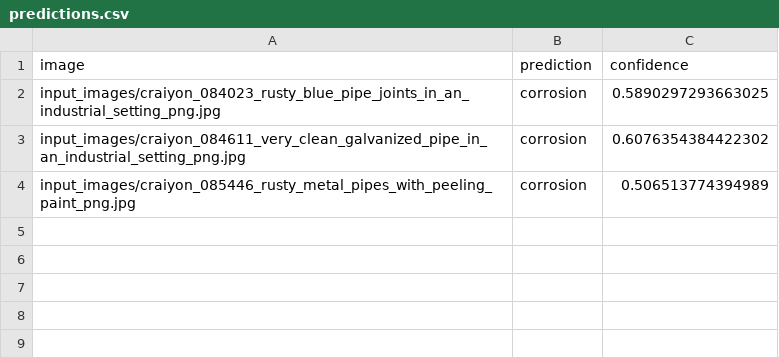
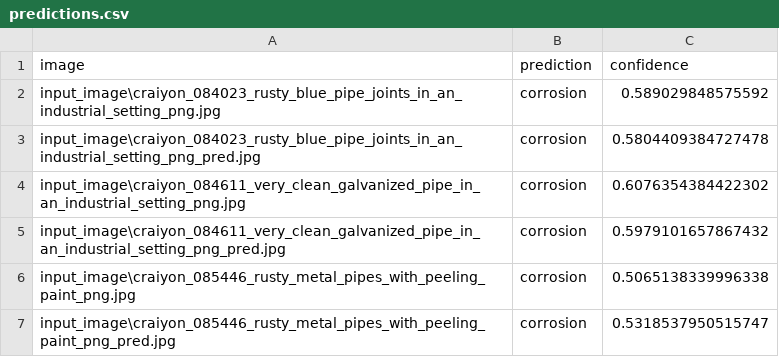
Before and after one commit to ErShurvi050/CorrosionDetection, a CSV file: predictions.csv, drawn as a sheet.

Commit message:
labeling and confidence added

```diff
--- a/predictions.csv
+++ b/predictions.csv
@@ -1,4 +1,7 @@
 image,prediction,confidence
-input_images/craiyon_084023_rusty_blue_pipe_joints_in_an_industrial_setting_png.jpg,corrosion,0.5890297293663025
-input_images/craiyon_084611_very_clean_galvanized_pipe_in_an_industrial_setting_png.jpg,corrosion,0.6076354384422302
-input_images/craiyon_085446_rusty_metal_pipes_with_peeling_paint_png.jpg,corrosion,0.506513774394989
+input_image\craiyon_084023_rusty_blue_pipe_joints_in_an_industrial_setting_png.jpg,corrosion,0.589029848575592
+input_image\craiyon_084023_rusty_blue_pipe_joints_in_an_industrial_setting_png_pred.jpg,corrosion,0.5804409384727478
+input_image\craiyon_084611_very_clean_galvanized_pipe_in_an_industrial_setting_png.jpg,corrosion,0.6076354384422302
+input_image\craiyon_084611_very_clean_galvanized_pipe_in_an_industrial_setting_png_pred.jpg,corrosion,0.5979101657867432
+input_image\craiyon_085446_rusty_metal_pipes_with_peeling_paint_png.jpg,corrosion,0.5065138339996338
+input_image\craiyon_085446_rusty_metal_pipes_with_peeling_paint_png_pred.jpg,corrosion,0.5318537950515747
```
Also changed, not shown: 19 other files.
